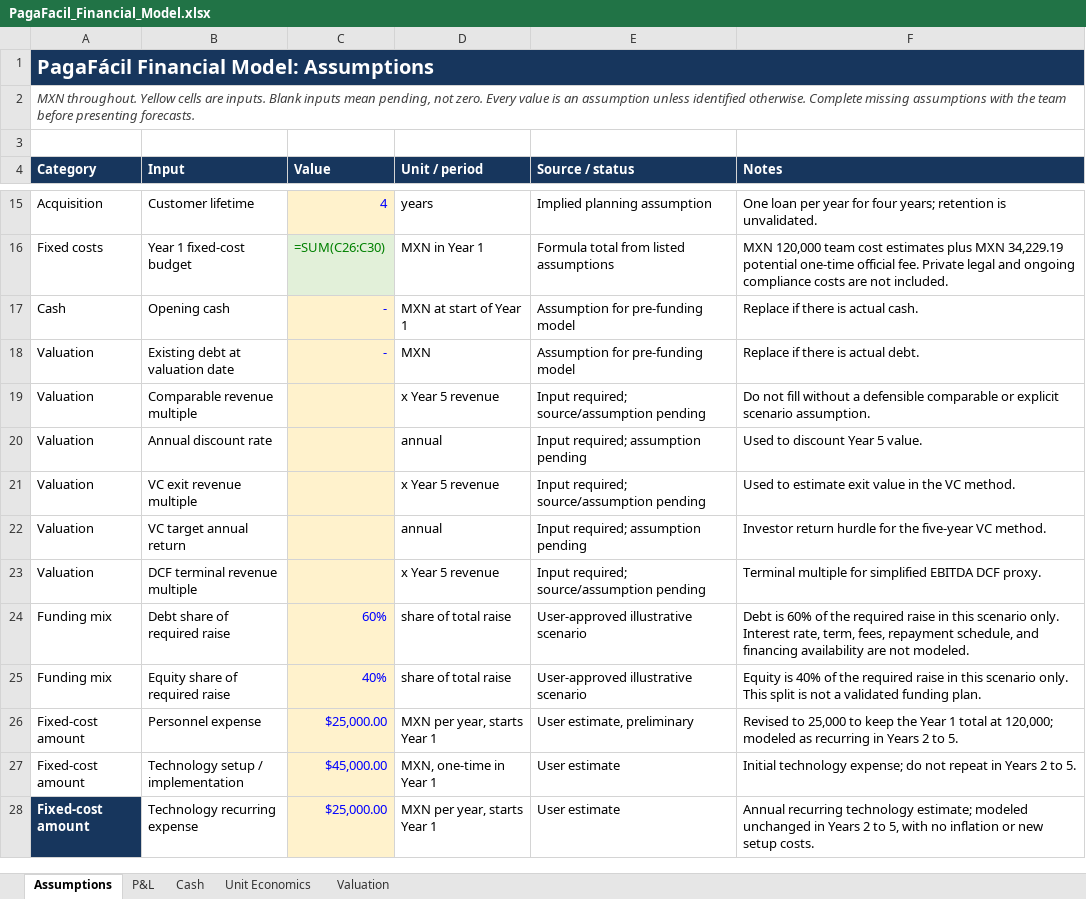
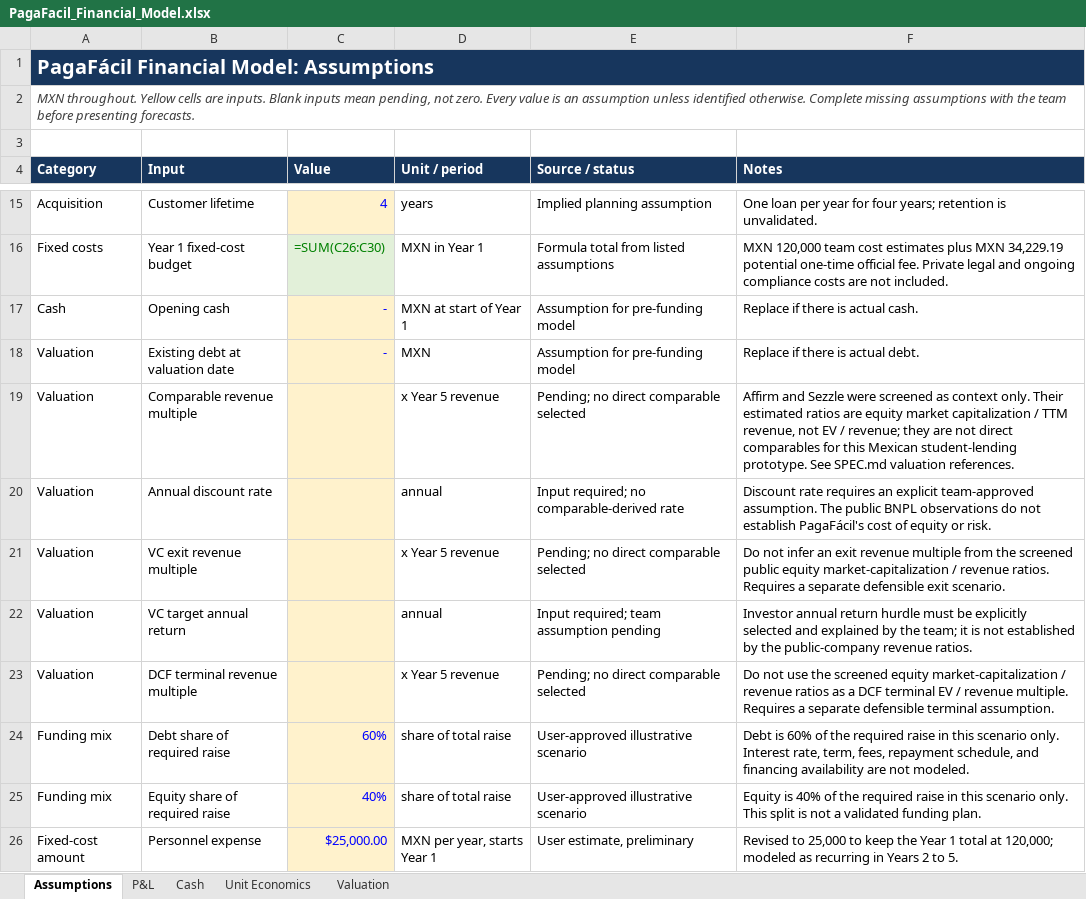
Before and after one commit to Najhid/Paga-F-cil-, an Excel workbook: PagaFacil_Financial_Model.xlsx, sheet Assumptions, drawn as a sheet; only a part is shown, gaps mark what is left out; the shorter side is filled out with more unchanged rows; values as stored, in another font and other column widths than the file's, no borders; formulas without a stored value are shown as written; the diff names each change by its address in the sheet, - before the commit and + after, or states it on an @@ line.

```diff
--- a/PagaFacil_Financial_Model.xlsx (sheet Assumptions)
+++ b/PagaFacil_Financial_Model.xlsx (sheet Assumptions)
-E19 (Source / status): Input required; source/assumption pending
+E19 (Source / status): Pending; no direct comparable selected
-F19 (Notes): Do not fill without a defensible comparable or explicit scenario assumption.
+F19 (Notes): Affirm and Sezzle were screened as context only. Their estimated ratios are equity market capitalization / TTM revenue, not EV / revenue; they are not direct comparables for this Mexican student-lending prototype. See SPEC.md valuation references.
-E20 (Source / status): Input required; assumption pending
+E20 (Source / status): Input required; no comparable-derived rate
-F20 (Notes): Used to discount Year 5 value.
+F20 (Notes): Discount rate requires an explicit team-approved assumption. The public BNPL observations do not establish PagaFácil's cost of equity or risk.
-E21 (Source / status): Input required; source/assumption pending
+E21 (Source / status): Pending; no direct comparable selected
-F21 (Notes): Used to estimate exit value in the VC method.
+F21 (Notes): Do not infer an exit revenue multiple from the screened public equity market-capitalization / revenue ratios. Requires a separate defensible exit scenario.
-E22 (Source / status): Input required; assumption pending
+E22 (Source / status): Input required; team assumption pending
-F22 (Notes): Investor return hurdle for the five-year VC method.
+F22 (Notes): Investor annual return hurdle must be explicitly selected and explained by the team; it is not established by the public-company revenue ratios.
-E23 (Source / status): Input required; source/assumption pending
+E23 (Source / status): Pending; no direct comparable selected
-F23 (Notes): Terminal multiple for simplified EBITDA DCF proxy.
+F23 (Notes): Do not use the screened equity market-capitalization / revenue ratios as a DCF terminal EV / revenue multiple. Requires a separate defensible terminal assumption.
```
Also changed, not shown: sheet Valuation, 3 other files.
